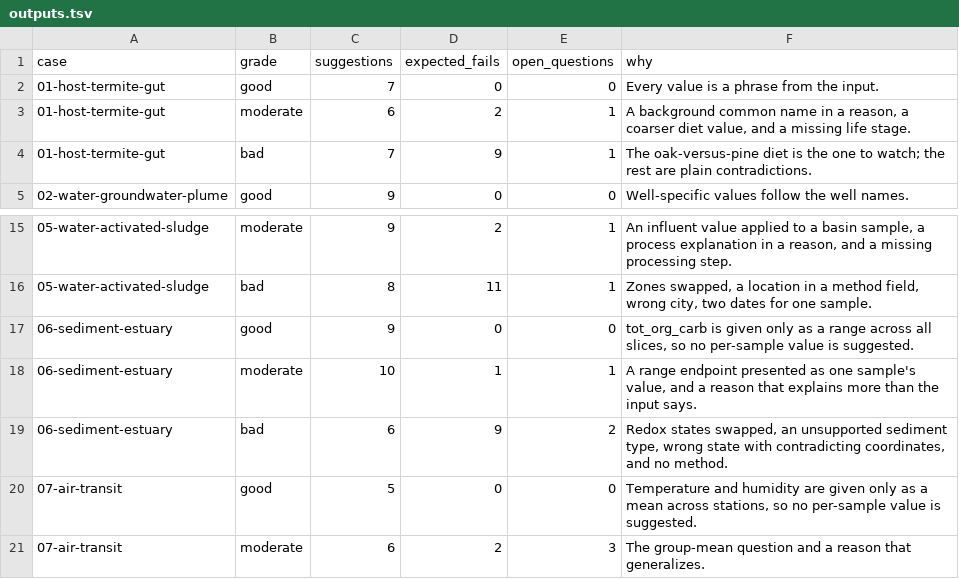
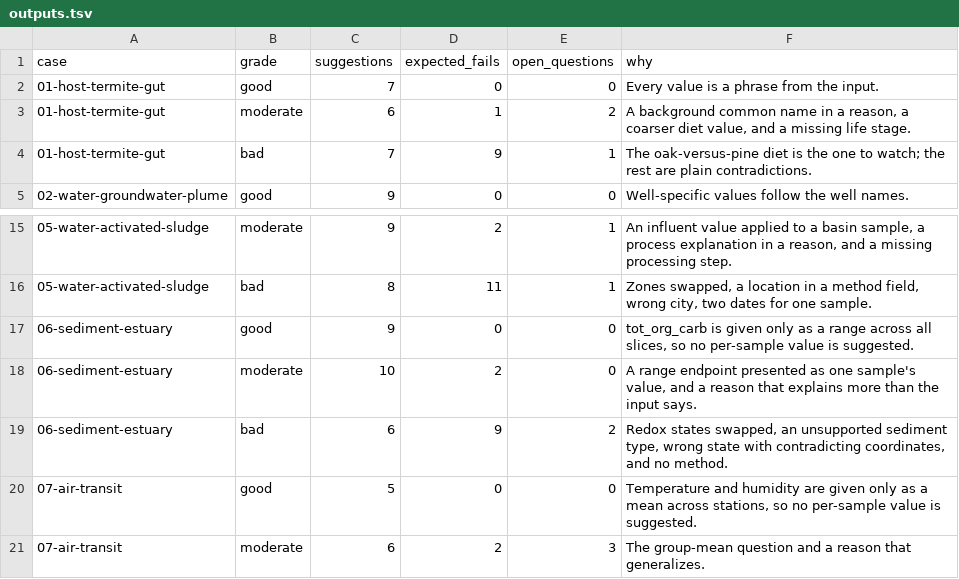
Before and after one commit to microbiomedata/nmdc-ai-eval, a TSV file: datasets/judge-calibration/outputs.tsv, drawn as a sheet; only a part is shown, gaps mark what is left out.

```diff
--- a/datasets/judge-calibration/outputs.tsv
+++ b/datasets/judge-calibration/outputs.tsv
@@ -2,3 +2,3 @@ case	grade	suggestions	expected_fails	open_questions	why
 01-host-termite-gut	good	7	0	0	Every value is a phrase from the input.
-01-host-termite-gut	moderate	6	2	1	A background common name in a reason, a coarser diet value, and a missing life stage.
+01-host-termite-gut	moderate	6	1	2	A background common name in a reason, a coarser diet value, and a missing life stage.
 01-host-termite-gut	bad	7	9	1	The oak-versus-pine diet is the one to watch; the rest are plain contradictions.
@@ -17,3 +17,3 @@ case	grade	suggestions	expected_fails	open_questions	why
 06-sediment-estuary	good	9	0	0	tot_org_carb is given only as a range across all slices, so no per-sample value is suggested.
-06-sediment-estuary	moderate	10	1	1	A range endpoint presented as one sample's value, and a reason that explains more than the input says.
+06-sediment-estuary	moderate	10	2	0	A range endpoint presented as one sample's value, and a reason that explains more than the input says.
 06-sediment-estuary	bad	6	9	2	Redox states swapped, an unsupported sediment type, wrong state with contradicting coordinates, and no method.
```
Also changed, not shown: datasets/judge-calibration/cases/01-host-termite-gut/expected/moderate.tsv, datasets/judge-calibration/cases/06-sediment-estuary/expected/moderate.tsv.
